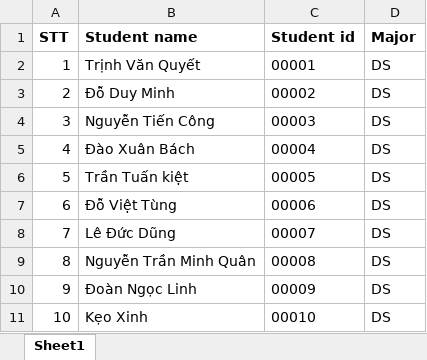
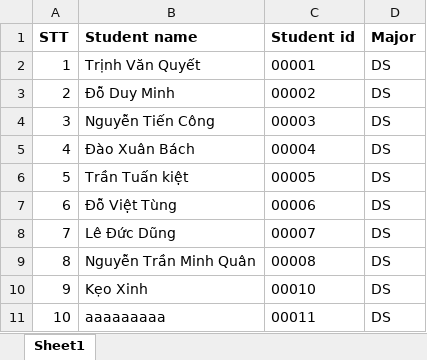
Before and after one commit to QTVxDevil/ProjectB3, an Excel workbook: Database/Test-list.xlsx, sheet Sheet1, drawn as a sheet; values as stored, in another font and other column widths than the file's, no borders; the diff names each change by its address in the sheet, - before the commit and + after, or states it on an @@ line.

Commit message:
update student_information

```diff
--- a/Database/Test-list.xlsx (sheet Sheet1)
+++ b/Database/Test-list.xlsx (sheet Sheet1)
-B10 (Student name): Đoàn Ngọc Linh
+B10 (Student name): Kẹo Xinh
-C10 (Student id): 00009
+C10 (Student id): 00010
-B11 (Student name): Kẹo Xinh
+B11 (Student name): aaaaaaaaa
-C11 (Student id): 00010
+C11 (Student id): 00011
```
Also changed, not shown: 2 other files.
